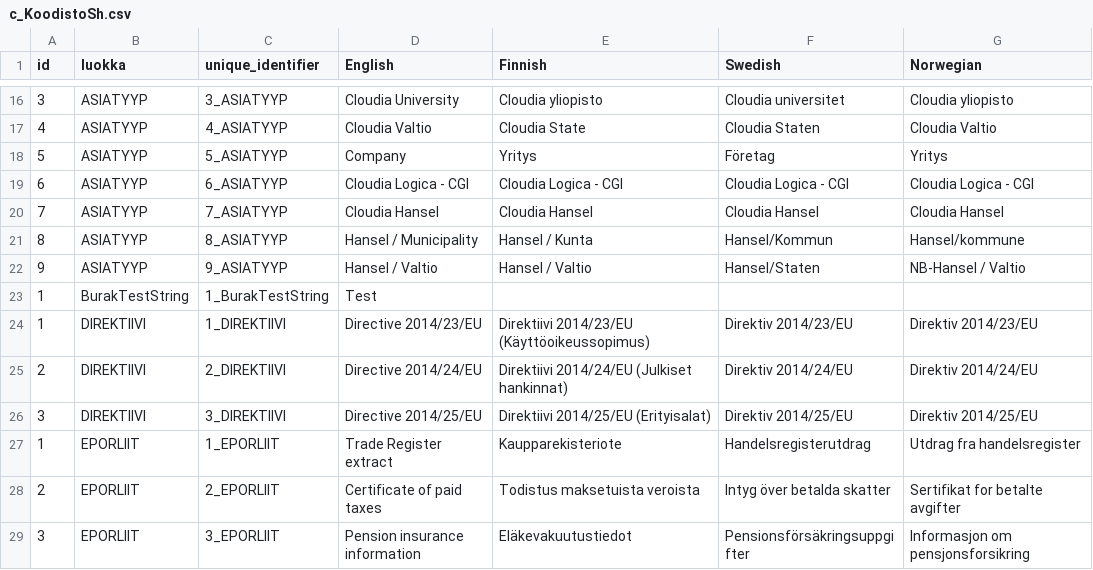
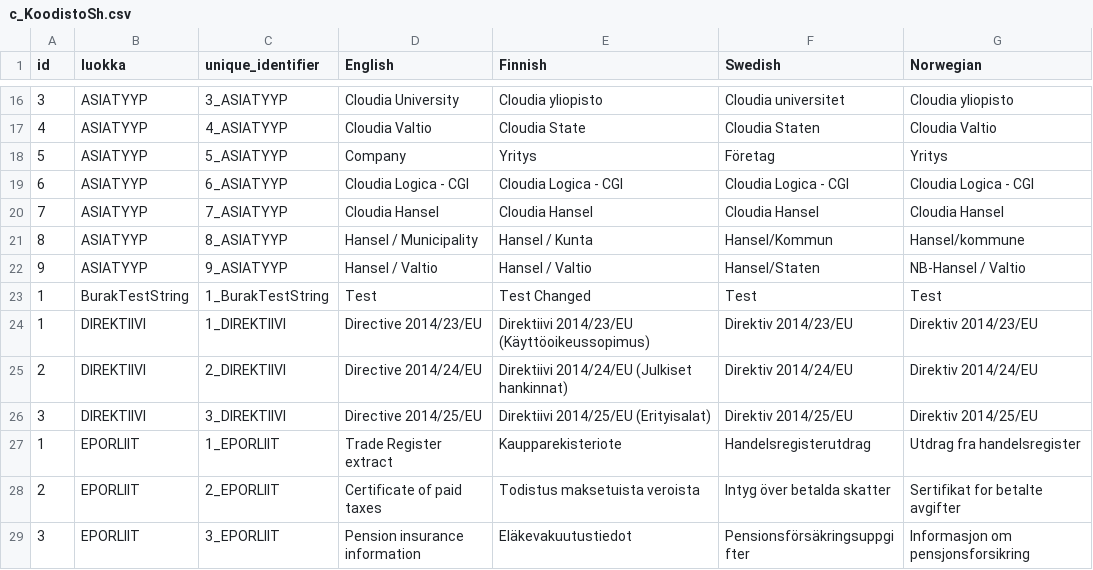
Before and after one commit to valjes/test, a CSV file: c_KoodistoSh.csv, drawn as a sheet; only a part is shown, gaps mark what is left out.

Commit message:
Update c_KoodistoSh.csv

```diff
--- a/c_KoodistoSh.csv
+++ b/c_KoodistoSh.csv
@@ -22,3 +22,3 @@
 "9","ASIATYYP","9_ASIATYYP","Hansel / Valtio","Hansel / Valtio","Hansel/Staten","NB-Hansel / Valtio"
-"1","BurakTestString","1_BurakTestString","Test","","",""
+"1","BurakTestString","1_BurakTestString","Test","Test Changed","Test","Test"
 "1","DIREKTIIVI","1_DIREKTIIVI","Directive 2014/23/EU","Direktiivi 2014/23/EU (Käyttöoikeussopimus)","Direktiv 2014/23/EU","Direktiv 2014/23/EU"
```
